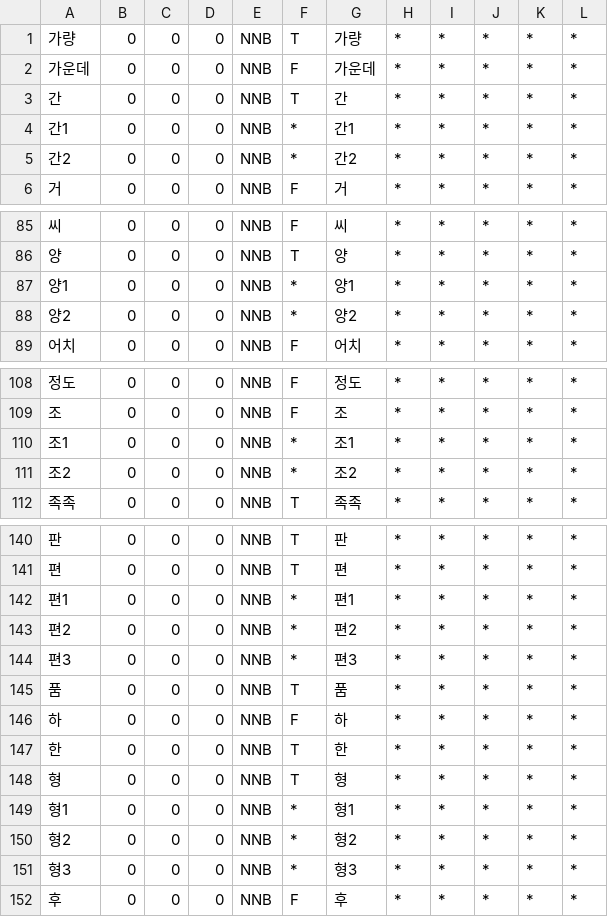
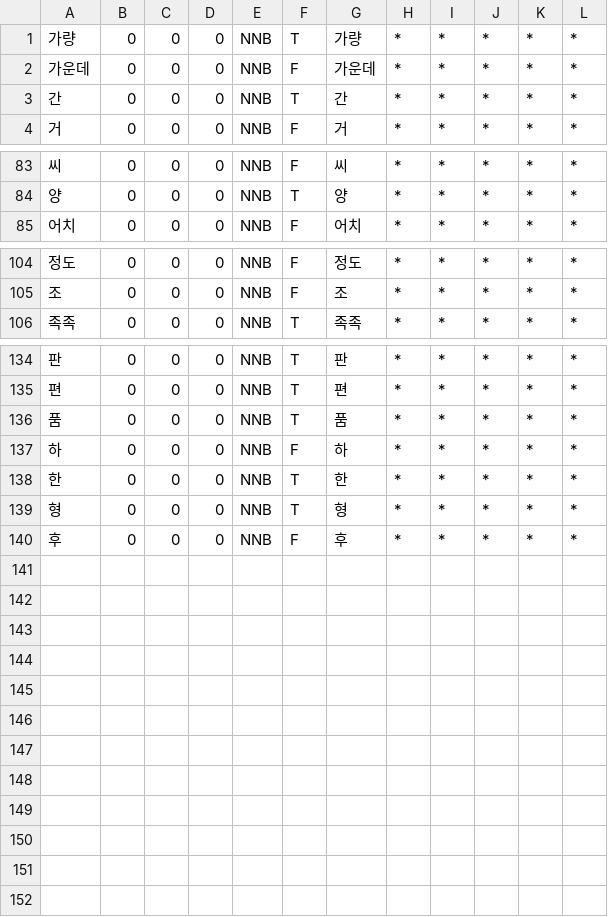
Before and after one commit to deepsearch-hq/mecab-ko-dic, a CSV file: seed/NNB.csv, drawn as a sheet; only a part is shown, gaps mark what is left out.

```diff
--- a/seed/NNB.csv
+++ b/seed/NNB.csv
@@ -3,4 +3,2 @@
 간,0,0,0,NNB,T,간,*,*,*,*,*
-간1,0,0,0,NNB,*,간1,*,*,*,*,*
-간2,0,0,0,NNB,*,간2,*,*,*,*,*
 거,0,0,0,NNB,F,거,*,*,*,*,*
@@ -86,4 +84,2 @@
 양,0,0,0,NNB,T,양,*,*,*,*,*
-양1,0,0,0,NNB,*,양1,*,*,*,*,*
-양2,0,0,0,NNB,*,양2,*,*,*,*,*
 어치,0,0,0,NNB,F,어치,*,*,*,*,*
@@ -109,4 +105,2 @@
 조,0,0,0,NNB,F,조,*,*,*,*,*
-조1,0,0,0,NNB,*,조1,*,*,*,*,*
-조2,0,0,0,NNB,*,조2,*,*,*,*,*
 족족,0,0,0,NNB,T,족족,*,*,*,*,*
@@ -141,5 +135,2 @@
 편,0,0,0,NNB,T,편,*,*,*,*,*
-편1,0,0,0,NNB,*,편1,*,*,*,*,*
-편2,0,0,0,NNB,*,편2,*,*,*,*,*
-편3,0,0,0,NNB,*,편3,*,*,*,*,*
 품,0,0,0,NNB,T,품,*,*,*,*,*
@@ -148,5 +139,2 @@
 형,0,0,0,NNB,T,형,*,*,*,*,*
-형1,0,0,0,NNB,*,형1,*,*,*,*,*
-형2,0,0,0,NNB,*,형2,*,*,*,*,*
-형3,0,0,0,NNB,*,형3,*,*,*,*,*
 후,0,0,0,NNB,F,후,*,*,*,*,*
```
Also changed, not shown: seed/NNB-Classfier.csv, 1 other file.
